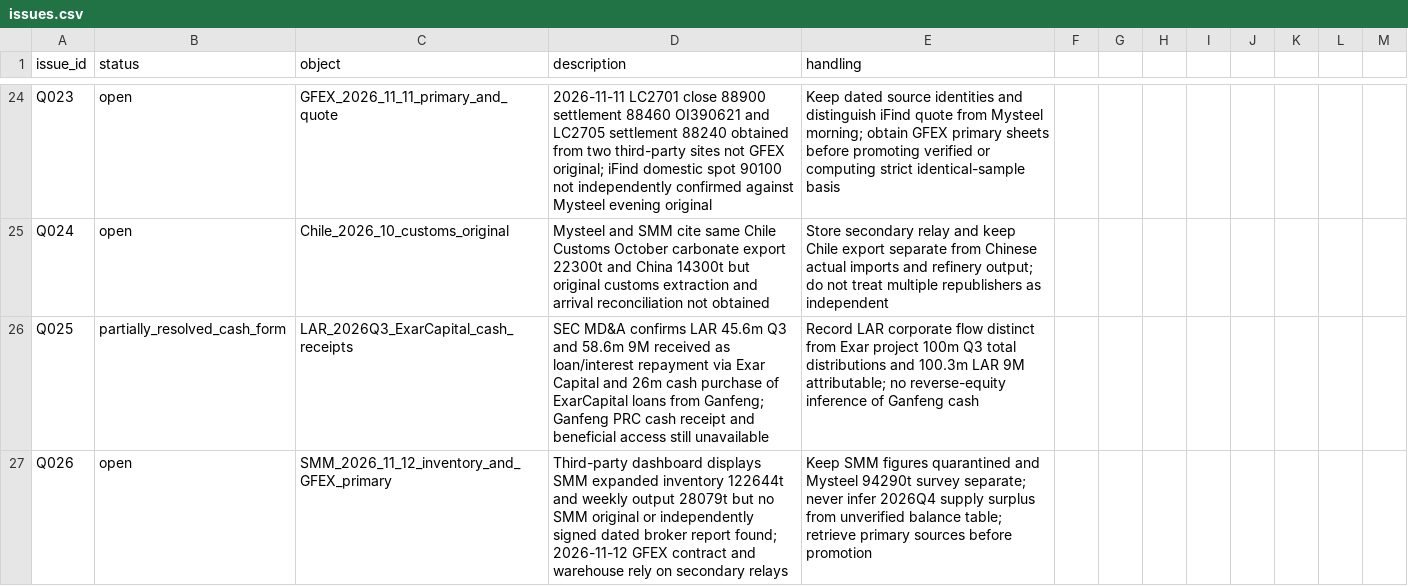
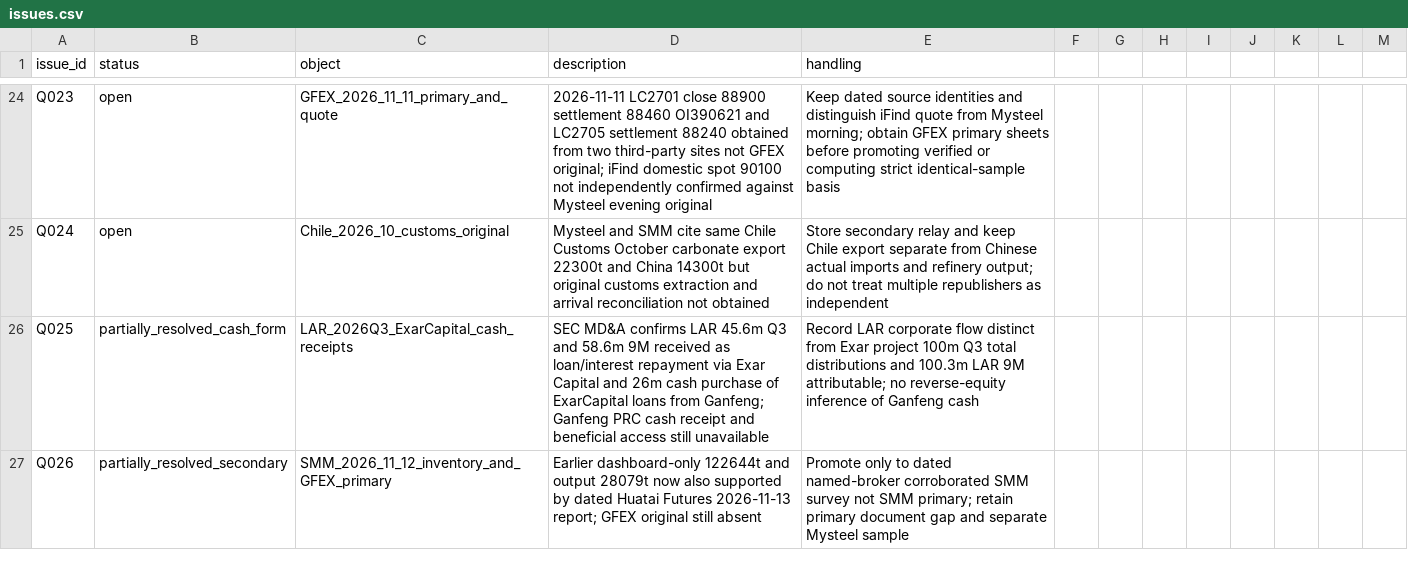
Before and after one commit to netplus/lk, a CSV file: data/quality/issues.csv, drawn as a sheet; only a part is shown, gaps mark what is left out; the diff covers the shown part only.

Commit message:
research: 2026-11-16 lithium resources weekly, Cochilco scenarios and inventory source upgrade

```diff
--- a/data/quality/issues.csv
+++ b/data/quality/issues.csv
@@ -26,2 +26,2 @@ Q024,open,Chile_2026_10_customs_original,Mysteel and SMM cite same Chile Customs
 Q025,partially_resolved_cash_form,LAR_2026Q3_ExarCapital_cash_receipts,SEC MD&A confirms LAR 45.6m Q3 and 58.6m 9M received as loan/interest repayment via Exar Capital and 26m cash purchase of ExarCapital loans from Ganfeng; Ganfeng PRC cash receipt and beneficial access still unavailable,Record LAR corporate flow distinct from Exar project 100m Q3 total distributions and 100.3m LAR 9M attributable; no reverse-equity inference of Ganfeng cash
-Q026,open,SMM_2026_11_12_inventory_and_GFEX_primary,Third-party dashboard displays SMM expanded inventory 122644t and weekly output 28079t but no SMM original or independently signed dated broker report found; 2026-11-12 GFEX contract and warehouse rely on secondary relays,Keep SMM figures quarantined and Mysteel 94290t survey separate; never infer 2026Q4 supply surplus from unverified balance table; retrieve primary sources before promotion
+Q026,partially_resolved_secondary,SMM_2026_11_12_inventory_and_GFEX_primary,Earlier dashboard-only 122644t and output 28079t now also supported by dated Huatai Futures 2026-11-13 report; GFEX original still absent,Promote only to dated named-broker corroborated SMM survey not SMM primary; retain primary document gap and separate Mysteel sample
```
Also changed, not shown: 1 added row elsewhere in this file, 4 other files.
